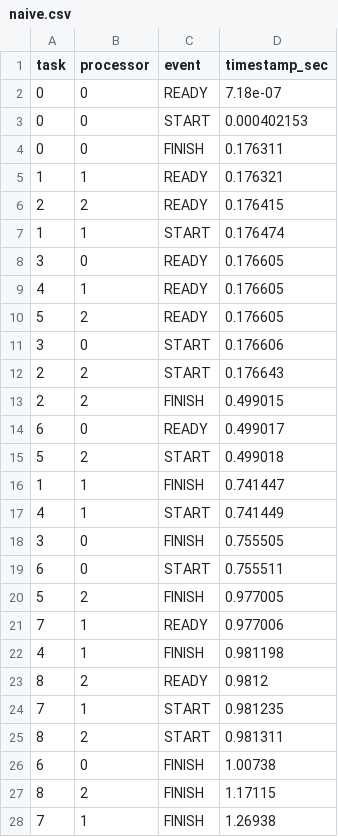
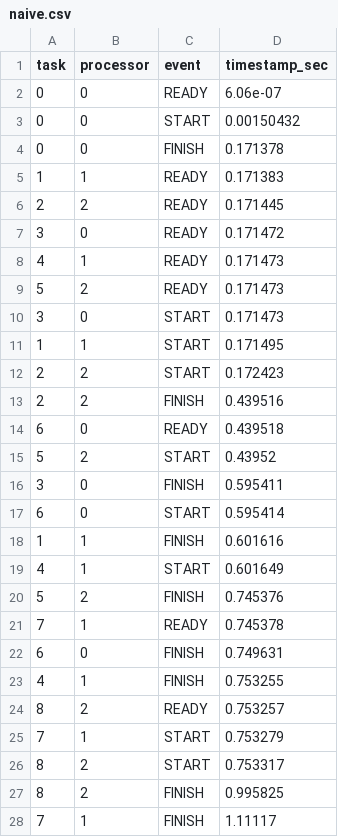
Before and after one commit to Cheetos-gif/heft-sim, a CSV file: out/naive.csv, drawn as a sheet; only a part is shown; the diff covers the shown part only.

```diff
--- a/out/naive.csv
+++ b/out/naive.csv
@@ -1,28 +1,28 @@
 task,processor,event,timestamp_sec
-0,0,READY,7.18e-07
-0,0,START,0.000402153
-0,0,FINISH,0.176311
-1,1,READY,0.176321
-2,2,READY,0.176415
-1,1,START,0.176474
-3,0,READY,0.176605
-4,1,READY,0.176605
-5,2,READY,0.176605
-3,0,START,0.176606
-2,2,START,0.176643
-2,2,FINISH,0.499015
-6,0,READY,0.499017
-5,2,START,0.499018
-1,1,FINISH,0.741447
-4,1,START,0.741449
-3,0,FINISH,0.755505
-6,0,START,0.755511
-5,2,FINISH,0.977005
-7,1,READY,0.977006
-4,1,FINISH,0.981198
-8,2,READY,0.9812
-7,1,START,0.981235
-8,2,START,0.981311
-6,0,FINISH,1.00738
-8,2,FINISH,1.17115
-7,1,FINISH,1.26938
+0,0,READY,6.06e-07
+0,0,START,0.00150432
+0,0,FINISH,0.171378
+1,1,READY,0.171383
+2,2,READY,0.171445
+3,0,READY,0.171472
+4,1,READY,0.171473
+5,2,READY,0.171473
+3,0,START,0.171473
+1,1,START,0.171495
+2,2,START,0.172423
+2,2,FINISH,0.439516
+6,0,READY,0.439518
+5,2,START,0.43952
+3,0,FINISH,0.595411
+6,0,START,0.595414
+1,1,FINISH,0.601616
+4,1,START,0.601649
+5,2,FINISH,0.745376
+7,1,READY,0.745378
+6,0,FINISH,0.749631
+4,1,FINISH,0.753255
+8,2,READY,0.753257
+7,1,START,0.753279
+8,2,START,0.753317
+8,2,FINISH,0.995825
+7,1,FINISH,1.11117
```
Also changed, not shown: 3 edited cells elsewhere in this file, out/HEFT.csv, 2 other files.
